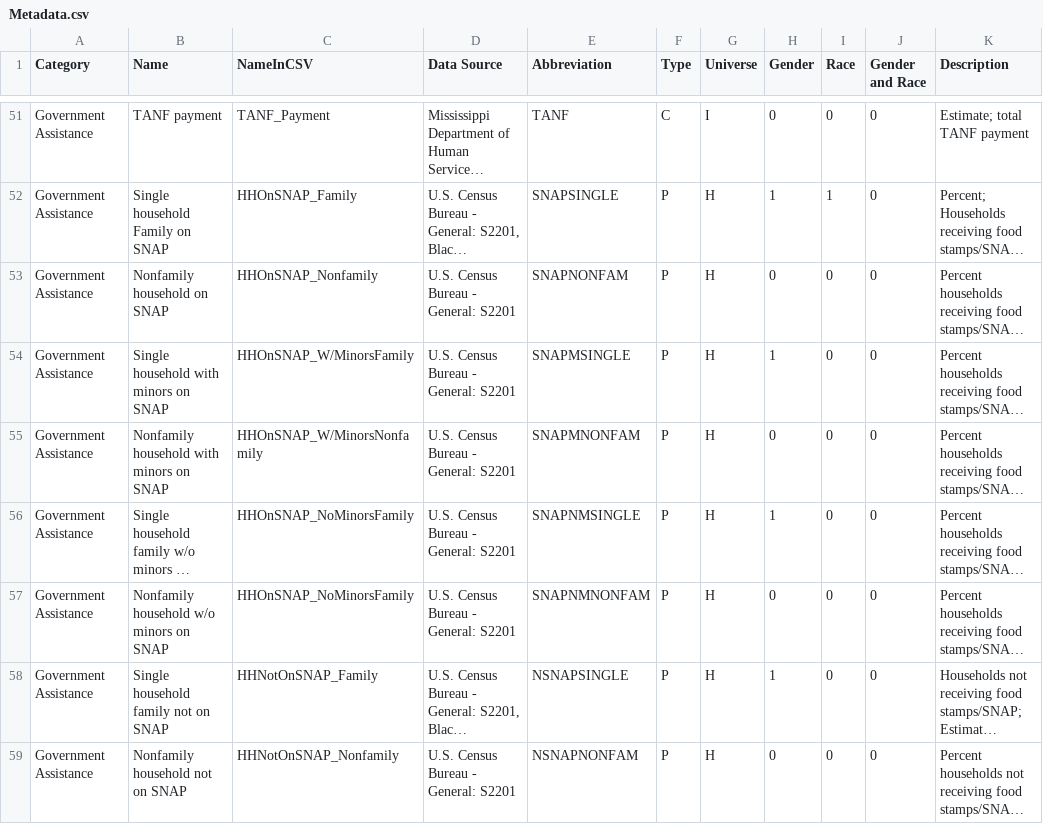
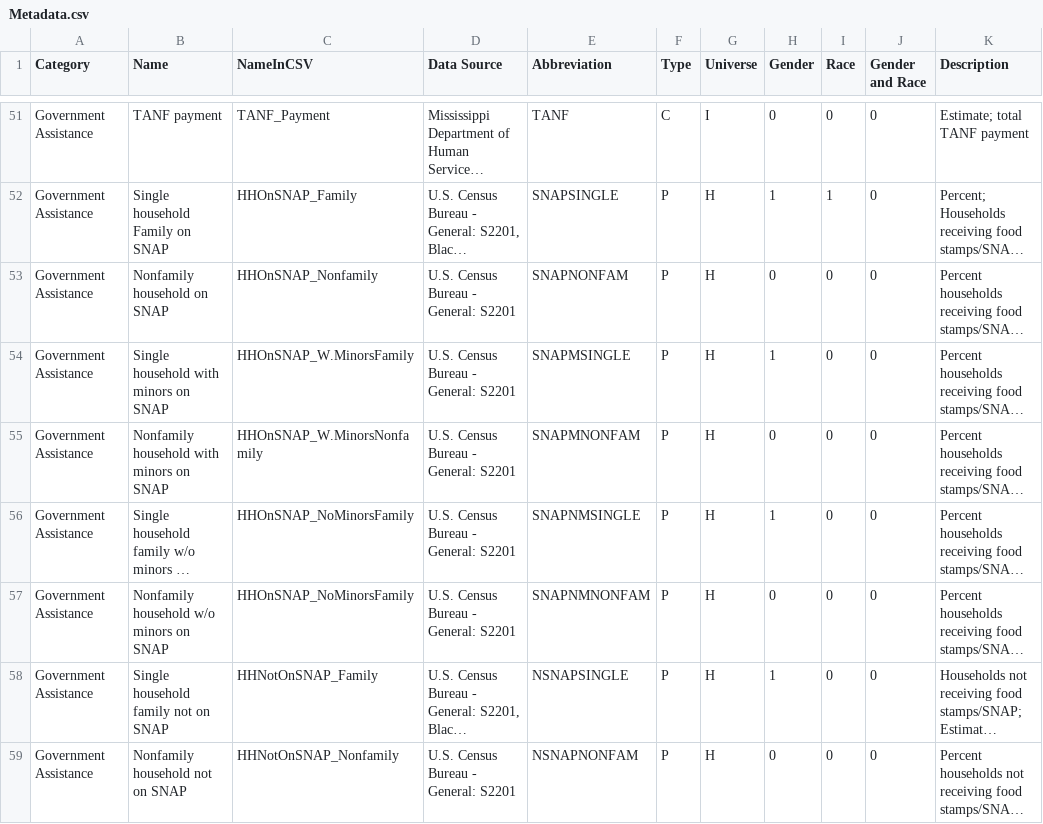
Before and after one commit to kyra-rk/ERC-Mississippi-Website-public, a CSV file: Metadata.csv, drawn as a sheet; only a part is shown, gaps mark what is left out; long unchanged cells end in …; the diff covers the shown part only; the diff names each change by its address in the sheet, - before the commit and + after, or states it on an @@ line.

```diff
--- a/Metadata.csv
+++ b/Metadata.csv
-C54 (NameInCSV): HHOnSNAP_W/MinorsFamily
+C54 (NameInCSV): HHOnSNAP_W.MinorsFamily
-C55 (NameInCSV): HHOnSNAP_W/MinorsNonfamily
+C55 (NameInCSV): HHOnSNAP_W.MinorsNonfamily
```
Also changed, not shown: 8 edited cells elsewhere in this file, 28 other files.
